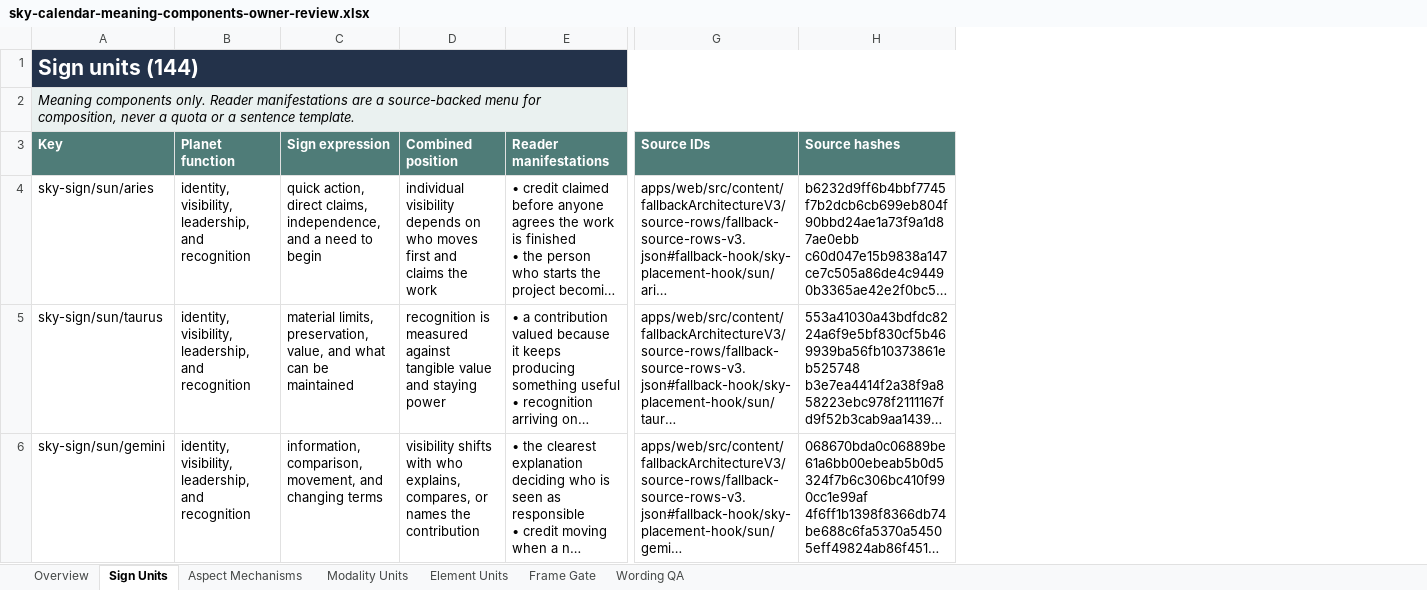
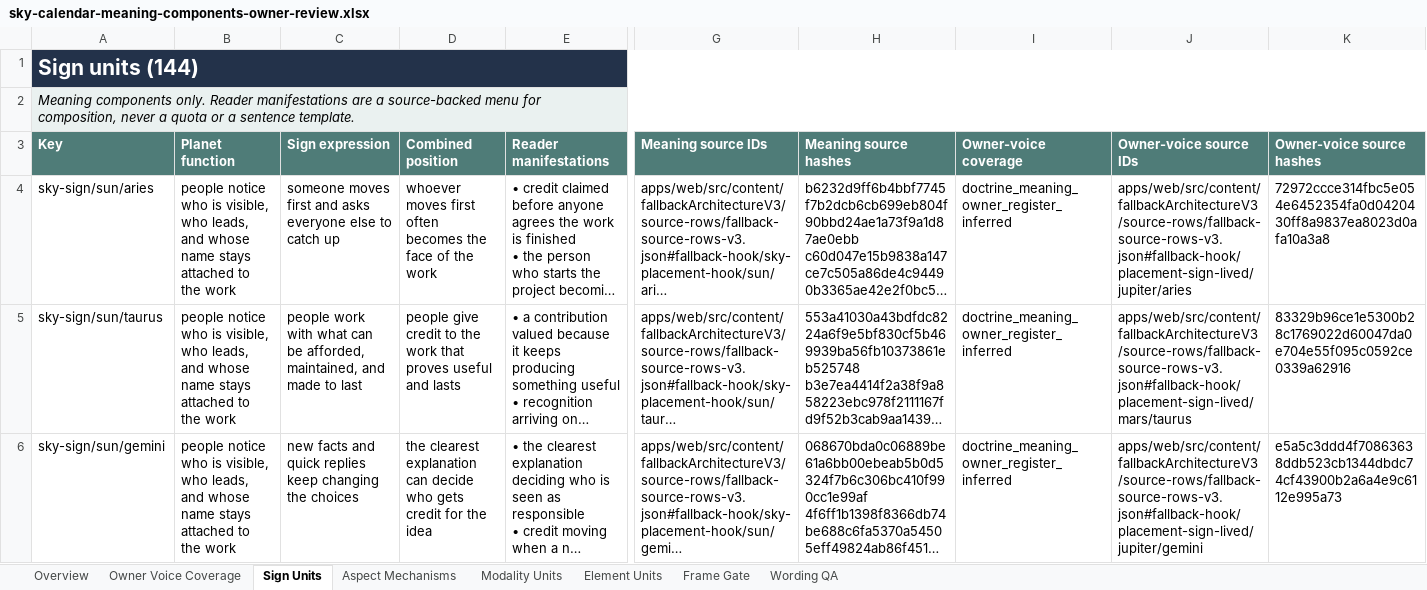
Before and after one commit to usrnmtkn/astrology-portal, an Excel workbook: outputs/sky-calendar-meaning-components-2026-08-14/sky-calendar-meaning-components-owner-review.xlsx, sheet Sign Units, drawn as a sheet; only a part is shown, gaps mark what is left out; long unchanged cells end in …; values as stored, in another font and other column widths than the file's, no borders; conditional formats and table styles not drawn; the diff covers the shown part only; the diff names each change by its address in the sheet, - before the commit and + after, or states it on an @@ line.

Commit message:
docs(content): derive sky components from owner voice

```diff
--- a/outputs/sky-calendar-meaning-components-2026-08-14/sky-calendar-meaning-components-owner-review.xlsx (sheet Sign Units)
+++ b/outputs/sky-calendar-meaning-components-2026-08-14/sky-calendar-meaning-components-owner-review.xlsx (sheet Sign Units)
+sheet tab: Owner Voice Coverage
+column I (Owner-voice coverage), rows 4-6: all doctrine_meaning_owner_register_inferred
+column J (Owner-voice source IDs), rows 4-6: apps/web/src/content/fallbackArchitectureV3/source-rows/fallback-source-rows-v3.json#fallback-hook/placement-sign-lived/jupiter/aries | apps/web/src/content/fallbackArchitectureV3/source-rows/fallback-source-rows-v3.json#fallback-hook/placement-sign-lived/mars/taurus | apps/web/src/content/fallbackArchitectureV3/source-rows/fallback-source-rows-v3.json#fallback-hook/placement-sign-lived/jupiter/gemini
+column K (Owner-voice source hashes), rows 4-6: 72972ccce314fbc5e054e6452354fa0d0420430ff8a9837ea8023d0afa10a3a8 | 83329b96ce1e5300b28c1769022d60047da0e704e55f095c0592ce0339a62916 | e5a5c3ddd4f70863638ddb523cb1344dbdc74cf43900b2a6a4e9c6112e995a73
-G3: Source IDs
+G3: Meaning source IDs
-H3: Source hashes
+H3: Meaning source hashes
-B4:B6 (Planet function): identity, visibility, leadership, and recognition
+B4:B6 (Planet function): people notice who is visible, who leads, and whose name stays attached to the work
-C4 (Sign expression): quick action, direct claims, independence, and a need to begin
+C4 (Sign expression): someone moves first and asks everyone else to catch up
-D4 (Combined position): individual visibility depends on who moves first and claims the work
+D4 (Combined position): whoever moves first often becomes the face of the work
-C5 (Sign expression): material limits, preservation, value, and what can be maintained
+C5 (Sign expression): people work with what can be afforded, maintained, and made to last
-D5 (Combined position): recognition is measured against tangible value and staying power
+D5 (Combined position): people give credit to the work that proves useful and lasts
-C6 (Sign expression): information, comparison, movement, and changing terms
+C6 (Sign expression): new facts and quick replies keep changing the choices
-D6 (Combined position): visibility shifts with who explains, compares, or names the contribution
+D6 (Combined position): the clearest explanation can decide who gets credit for the idea
```
Also changed, not shown: 435 edited cells elsewhere in this sheet, sheet Wording QA, sheet Aspect Mechanisms, sheet Frame Gate, sheet Element Units, sheet Modality Units, 5 other files.
